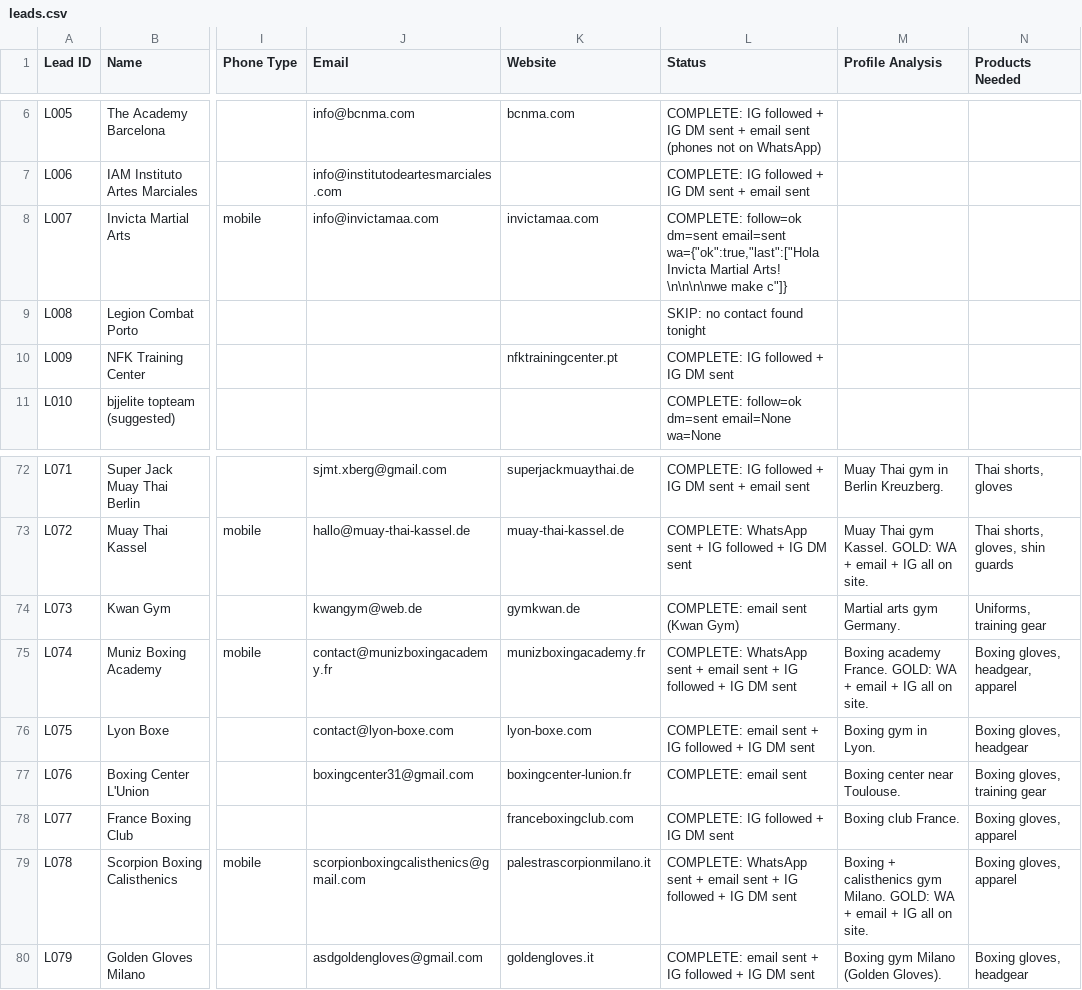
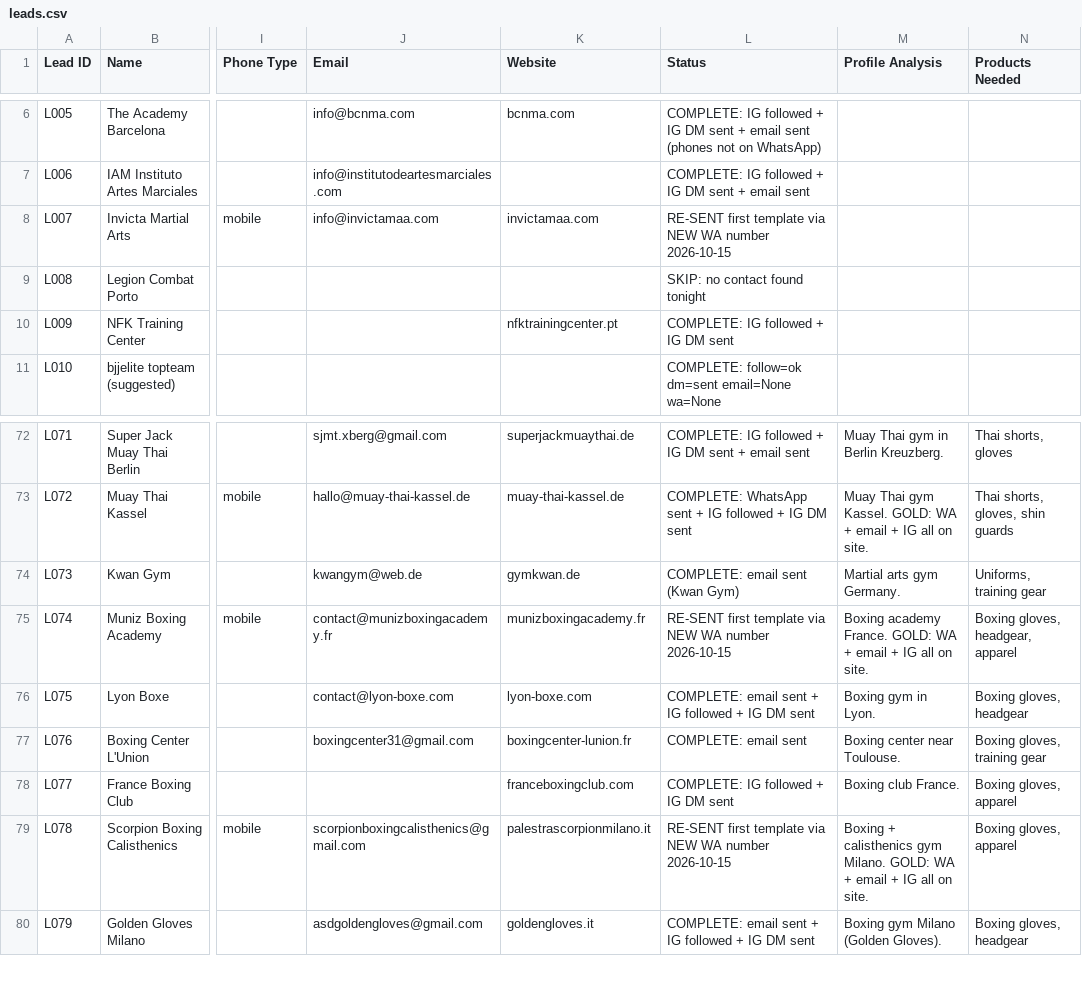
Before and after one commit to hsnwarriorapparel-dot/hsn-business, a CSV file: leads.csv, drawn as a sheet; only a part is shown, gaps mark what is left out; the diff names each change by its address in the sheet, - before the commit and + after, or states it on an @@ line.

Commit message:
3 replied clients re-contacted via NEW WA number. CSV corruption incident: restored from git, added 10-min csv_guard cron.

```diff
--- a/leads.csv
+++ b/leads.csv
-L8 (Status): COMPLETE: follow=ok dm=sent email=sent wa={"ok":true,"last":["Hola Invicta Martial Arts! \n\n\n\nwe make c"]}
+L8 (Status): RE-SENT first template via NEW WA number 2026-10-15
-L75 (Status): COMPLETE: WhatsApp sent + email sent + IG followed + IG DM sent
+L75 (Status): RE-SENT first template via NEW WA number 2026-10-15
-L79 (Status): COMPLETE: WhatsApp sent + email sent + IG followed + IG DM sent
+L79 (Status): RE-SENT first template via NEW WA number 2026-10-15
```
